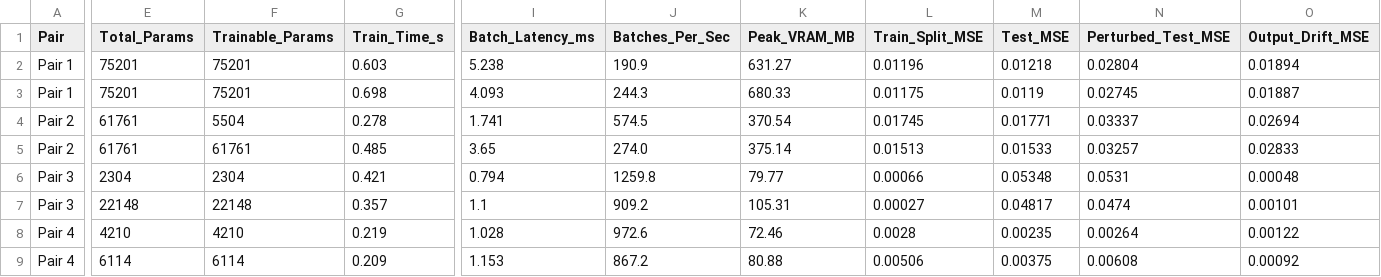
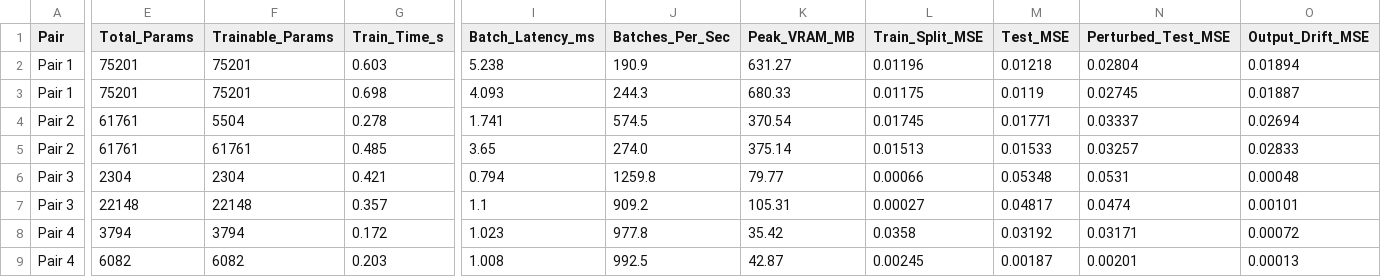
Before and after one commit to smzainbd/COMP8410_Assignment1, a CSV file: results/metrics/metrics.csv, drawn as a sheet; only a part is shown, gaps mark what is left out; the diff covers the shown part only; the diff names each change by its address in the sheet, - before the commit and + after, or states it on an @@ line.

Commit message:
pair 3 and 4 update

```diff
--- a/results/metrics/metrics.csv
+++ b/results/metrics/metrics.csv
-E8 (Total_Params): 4210
+E8 (Total_Params): 3794
-F8 (Trainable_Params): 4210
+F8 (Trainable_Params): 3794
-G8 (Train_Time_s): 0.219
+G8 (Train_Time_s): 0.172
-I8 (Batch_Latency_ms): 1.028
+I8 (Batch_Latency_ms): 1.023
-J8 (Batches_Per_Sec): 972.6
+J8 (Batches_Per_Sec): 977.8
-K8 (Peak_VRAM_MB): 72.46
+K8 (Peak_VRAM_MB): 35.42
-L8 (Train_Split_MSE): 0.0028
+L8 (Train_Split_MSE): 0.0358
-M8 (Test_MSE): 0.00235
+M8 (Test_MSE): 0.03192
-N8 (Perturbed_Test_MSE): 0.00264
+N8 (Perturbed_Test_MSE): 0.03171
-O8 (Output_Drift_MSE): 0.00122
+O8 (Output_Drift_MSE): 0.00072
-E9 (Total_Params): 6114
+E9 (Total_Params): 6082
-F9 (Trainable_Params): 6114
+F9 (Trainable_Params): 6082
-G9 (Train_Time_s): 0.209
+G9 (Train_Time_s): 0.203
-I9 (Batch_Latency_ms): 1.153
+I9 (Batch_Latency_ms): 1.008
-J9 (Batches_Per_Sec): 867.2
+J9 (Batches_Per_Sec): 992.5
-K9 (Peak_VRAM_MB): 80.88
+K9 (Peak_VRAM_MB): 42.87
-L9 (Train_Split_MSE): 0.00506
+L9 (Train_Split_MSE): 0.00245
-M9 (Test_MSE): 0.00375
+M9 (Test_MSE): 0.00187
-N9 (Perturbed_Test_MSE): 0.00608
+N9 (Perturbed_Test_MSE): 0.00201
-O9 (Output_Drift_MSE): 0.00092
+O9 (Output_Drift_MSE): 0.00013
```
Also changed, not shown: 8 edited cells elsewhere in this file, 4 other files.
